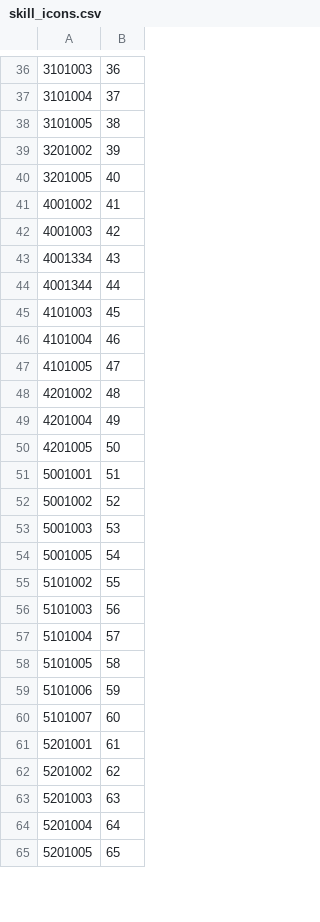
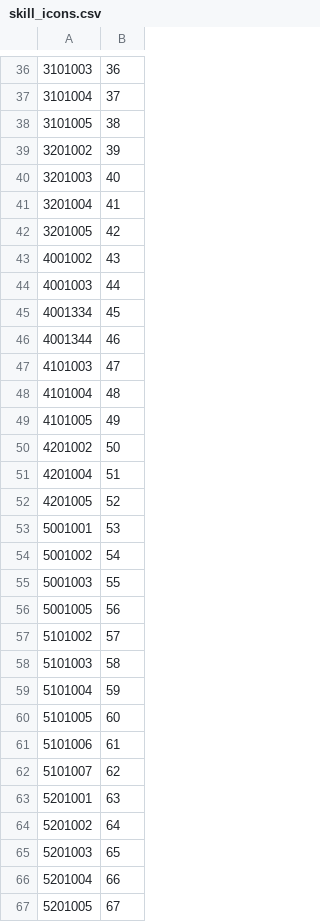
Before and after one commit to MaugouMio/MapleCraft, a CSV file: skill_icons.csv, drawn as a sheet; only a part is shown, gaps mark what is left out; the diff covers the shown part only.

```diff
--- a/skill_icons.csv
+++ b/skill_icons.csv
@@ -39,27 +39,29 @@
 3201002,39
-3201005,40
-4001002,41
-4001003,42
-4001334,43
-4001344,44
-4101003,45
-4101004,46
-4101005,47
-4201002,48
-4201004,49
-4201005,50
-5001001,51
-5001002,52
-5001003,53
-5001005,54
-5101002,55
-5101003,56
-5101004,57
-5101005,58
-5101006,59
-5101007,60
-5201001,61
-5201002,62
-5201003,63
-5201004,64
-5201005,65
+3201003,40
+3201004,41
+3201005,42
+4001002,43
+4001003,44
+4001334,45
+4001344,46
+4101003,47
+4101004,48
+4101005,49
+4201002,50
+4201004,51
+4201005,52
+5001001,53
+5001002,54
+5001003,55
+5001005,56
+5101002,57
+5101003,58
+5101004,59
+5101005,60
+5101006,61
+5101007,62
+5201001,63
+5201002,64
+5201003,65
+5201004,66
+5201005,67
```
Also changed, not shown: 1 edited cell elsewhere in this file, 8 other files.
